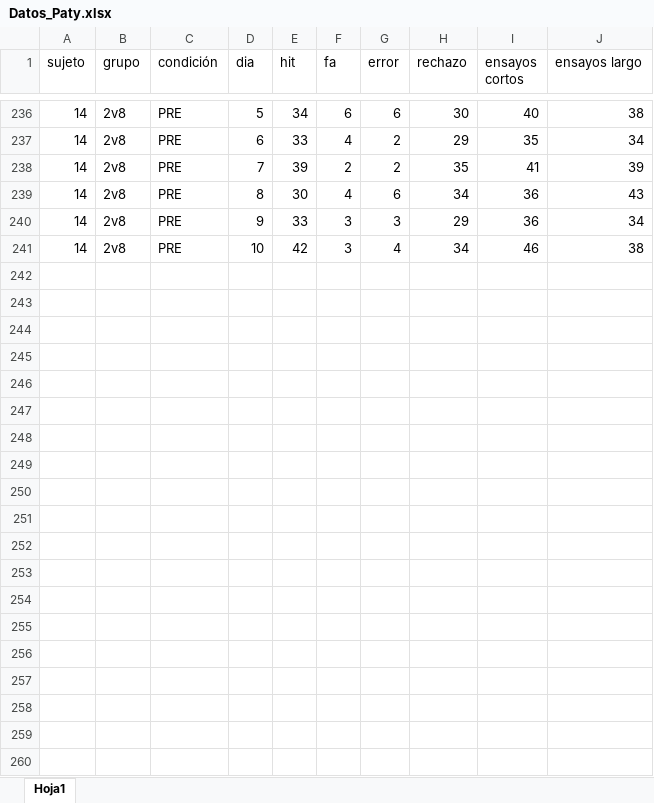
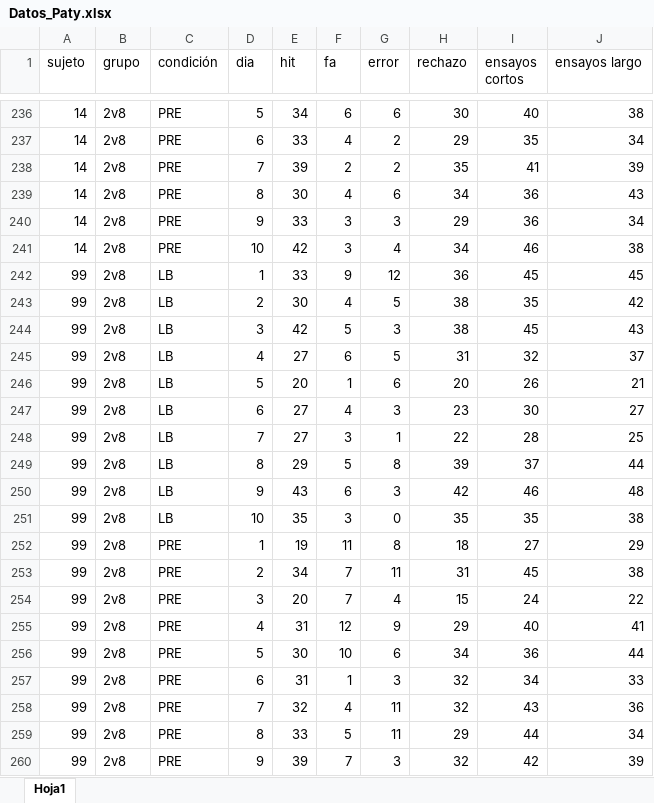
Before and after one commit to Adrifelcha/Adrifelcha, an Excel workbook: Proyectos/Mario_BisecciónTemporal/Datos_Paty.xlsx, sheet Hoja1, drawn as a sheet; only a part is shown, gaps mark what is left out; values as stored, in another font and other column widths than the file's, no borders; the diff covers the shown part only; the diff names each change by its address in the sheet, - before the commit and + after, or states it on an @@ line.

```diff
--- a/Proyectos/Mario_BisecciónTemporal/Datos_Paty.xlsx (sheet Hoja1)
+++ b/Proyectos/Mario_BisecciónTemporal/Datos_Paty.xlsx (sheet Hoja1)
+row 242: 99 | 2v8 | LB | 1 | 33 | 9 | 12 | 36 | 45 | 45
+row 243: 99 | 2v8 | LB | 2 | 30 | 4 | 5 | 38 | 35 | 42
+row 244: 99 | 2v8 | LB | 3 | 42 | 5 | 3 | 38 | 45 | 43
+row 245: 99 | 2v8 | LB | 4 | 27 | 6 | 5 | 31 | 32 | 37
+row 246: 99 | 2v8 | LB | 5 | 20 | 1 | 6 | 20 | 26 | 21
+row 247: 99 | 2v8 | LB | 6 | 27 | 4 | 3 | 23 | 30 | 27
+row 248: 99 | 2v8 | LB | 7 | 27 | 3 | 1 | 22 | 28 | 25
+row 249: 99 | 2v8 | LB | 8 | 29 | 5 | 8 | 39 | 37 | 44
+row 250: 99 | 2v8 | LB | 9 | 43 | 6 | 3 | 42 | 46 | 48
+row 251: 99 | 2v8 | LB | 10 | 35 | 3 | 0 | 35 | 35 | 38
+row 252: 99 | 2v8 | PRE | 1 | 19 | 11 | 8 | 18 | 27 | 29
+row 253: 99 | 2v8 | PRE | 2 | 34 | 7 | 11 | 31 | 45 | 38
+row 254: 99 | 2v8 | PRE | 3 | 20 | 7 | 4 | 15 | 24 | 22
+row 255: 99 | 2v8 | PRE | 4 | 31 | 12 | 9 | 29 | 40 | 41
+row 256: 99 | 2v8 | PRE | 5 | 30 | 10 | 6 | 34 | 36 | 44
+row 257: 99 | 2v8 | PRE | 6 | 31 | 1 | 3 | 32 | 34 | 33
+row 258: 99 | 2v8 | PRE | 7 | 32 | 4 | 11 | 32 | 43 | 36
+row 259: 99 | 2v8 | PRE | 8 | 33 | 5 | 11 | 29 | 44 | 34
+row 260: 99 | 2v8 | PRE | 9 | 39 | 7 | 3 | 32 | 42 | 39
```
Also changed, not shown: 21 added rows elsewhere in this sheet, Proyectos/Mario_BisecciónTemporal/todos los dias completo.xlsx, 8 other files.
